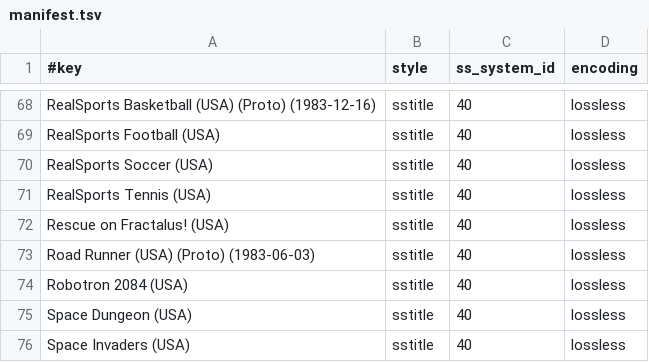
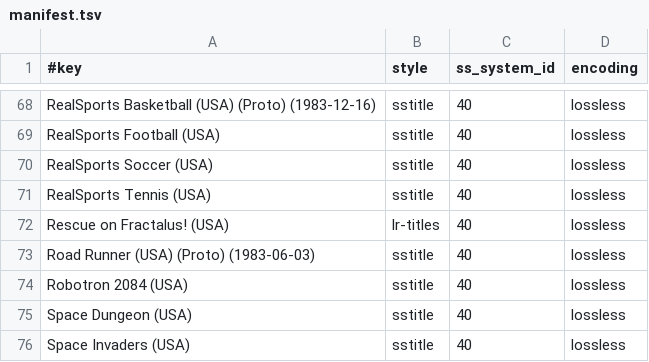
Before and after one commit to chipster6502/artworkdb-atari, a TSV file: docs/ATARI5200/Titles/manifest.tsv, drawn as a sheet; only a part is shown, gaps mark what is left out.

Commit message:
chore(atari5200): update title artwork

```diff
--- a/docs/ATARI5200/Titles/manifest.tsv
+++ b/docs/ATARI5200/Titles/manifest.tsv
@@ -71,3 +71,3 @@ RealSports Soccer (USA)	sstitle	40	lossless
 RealSports Tennis (USA)	sstitle	40	lossless
-Rescue on Fractalus! (USA)	sstitle	40	lossless
+Rescue on Fractalus! (USA)	lr-titles	40	lossless
 Road Runner (USA) (Proto) (1983-06-03)	sstitle	40	lossless
```
Also changed, not shown: 1 other file.
